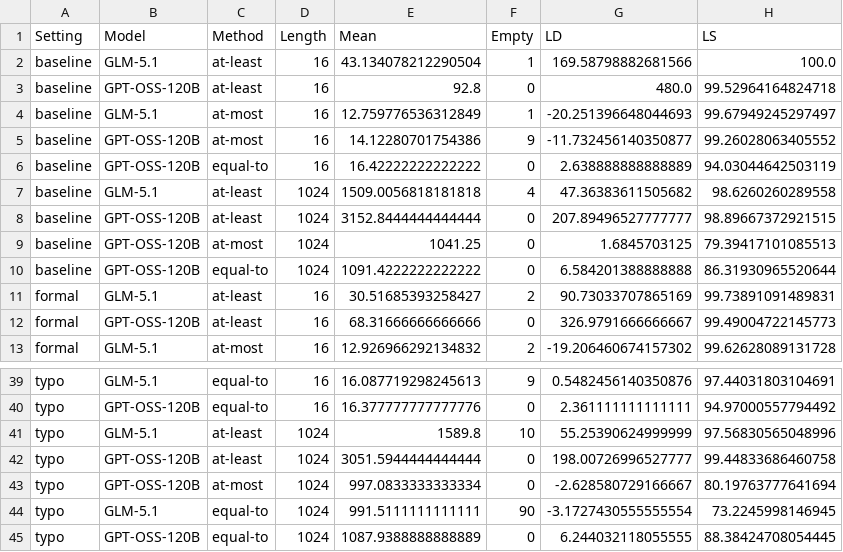
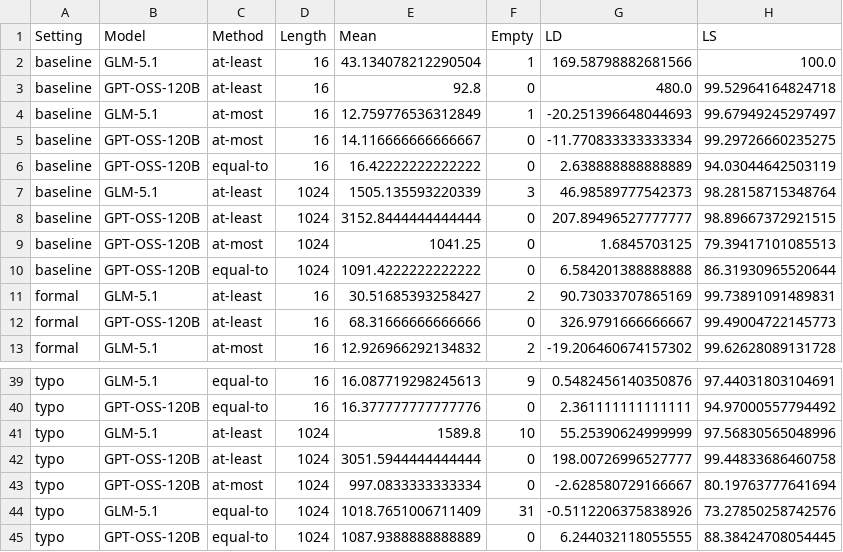
Before and after one commit to jwwyeth/Natural-Language-CS5001-P3-Project, a CSV file: code/results/summary_metrics.csv, drawn as a sheet; only a part is shown, gaps mark what is left out.

```diff
--- a/code/results/summary_metrics.csv
+++ b/code/results/summary_metrics.csv
@@ -4,5 +4,5 @@ baseline,GPT-OSS-120B,at-least,16,92.8,0,480.0,99.52964164824718
 baseline,GLM-5.1,at-most,16,12.759776536312849,1,-20.251396648044693,99.67949245297497
-baseline,GPT-OSS-120B,at-most,16,14.12280701754386,9,-11.732456140350877,99.26028063405552
+baseline,GPT-OSS-120B,at-most,16,14.116666666666667,0,-11.770833333333334,99.29726660235275
 baseline,GPT-OSS-120B,equal-to,16,16.42222222222222,0,2.638888888888889,94.03044642503119
-baseline,GLM-5.1,at-least,1024,1509.0056818181818,4,47.36383611505682,98.6260260289558
+baseline,GLM-5.1,at-least,1024,1505.135593220339,3,46.98589777542373,98.28158715348764
 baseline,GPT-OSS-120B,at-least,1024,3152.8444444444444,0,207.89496527777777,98.89667372921515
@@ -43,3 +43,3 @@ typo,GPT-OSS-120B,at-least,1024,3051.5944444444444,0,198.00726996527777,99.44833
 typo,GPT-OSS-120B,at-most,1024,997.0833333333334,0,-2.628580729166667,80.19763777641694
-typo,GLM-5.1,equal-to,1024,991.5111111111111,90,-3.1727430555555554,73.2245998146945
+typo,GLM-5.1,equal-to,1024,1018.7651006711409,31,-0.5112206375838926,73.27850258742576
 typo,GPT-OSS-120B,equal-to,1024,1087.9388888888889,0,6.244032118055555,88.38424708054445
```
Also changed, not shown: code/results/raw_output_lengths.csv, 16 other files.
